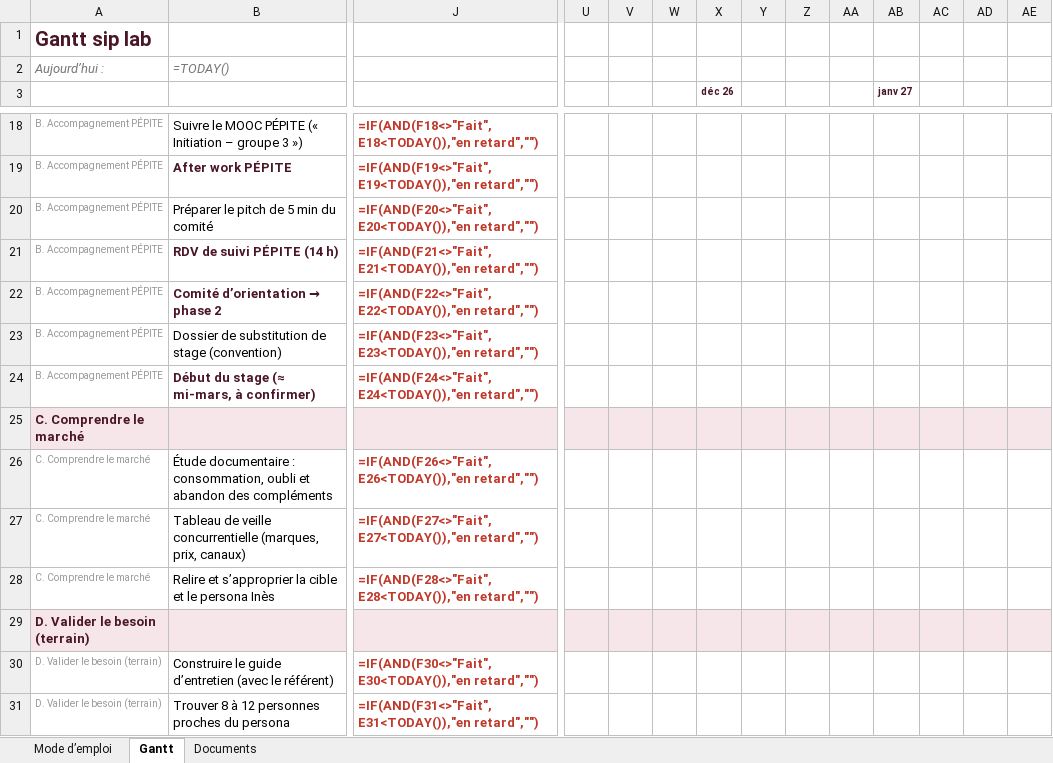
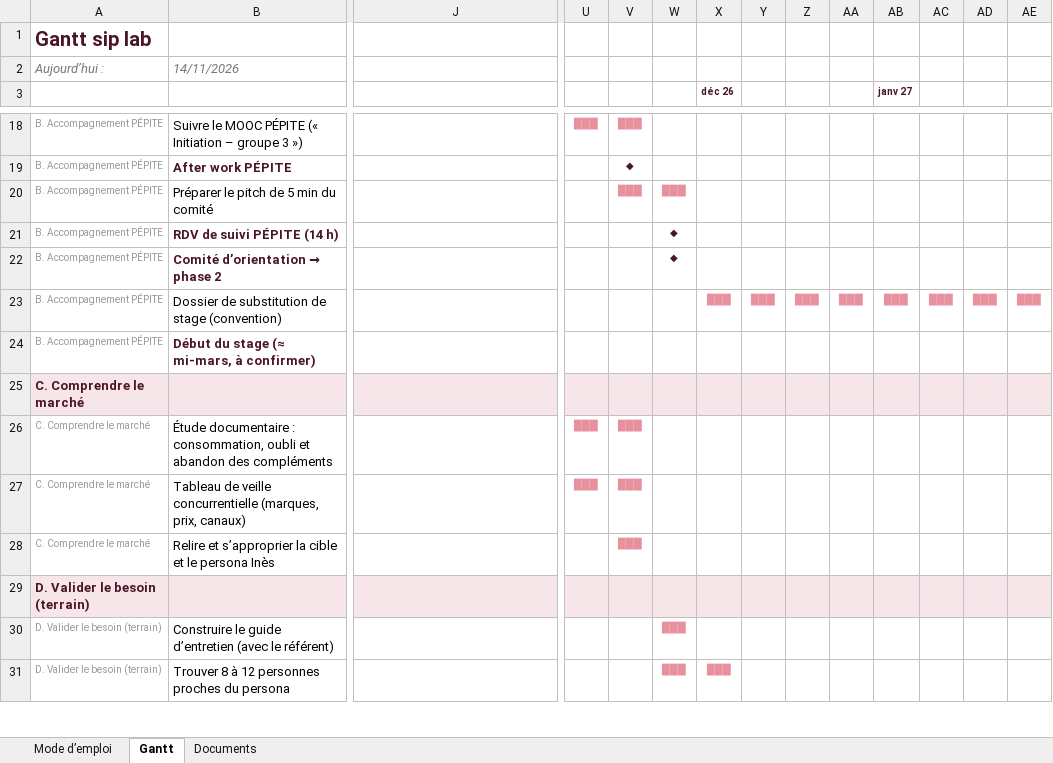
Before and after one commit to nisrine-max/mon-sitee, an Excel workbook: Dossier_sip_lab/00_Pilotage/Pilotage_sip_lab.xlsx, sheet Gantt, drawn as a sheet; only a part is shown, gaps mark what is left out; values as stored, in another font and other column widths than the file's, no borders; formulas without a stored value are shown as written; charts and pictures and conditional formats not drawn; the diff covers the shown part only; the diff names each change by its address in the sheet, - before the commit and + after, or states it on an @@ line.

```diff
--- a/Dossier_sip_lab/00_Pilotage/Pilotage_sip_lab.xlsx (sheet Gantt)
+++ b/Dossier_sip_lab/00_Pilotage/Pilotage_sip_lab.xlsx (sheet Gantt)
-B2: =TODAY()
+B2: 14/11/2026
-J18: =IF(AND(F18<>"Fait",E18<TODAY()),"en retard","")
+J18: (empty)
-U18: (empty)
+U18: ███
-V18: (empty)
+V18: ███
-J19: =IF(AND(F19<>"Fait",E19<TODAY()),"en retard","")
+J19: (empty)
-V19: (empty)
+V19: ◆
-J20: =IF(AND(F20<>"Fait",E20<TODAY()),"en retard","")
+J20: (empty)
-V20: (empty)
+V20: ███
-W20: (empty)
+W20: ███
-J21: =IF(AND(F21<>"Fait",E21<TODAY()),"en retard","")
+J21: (empty)
-W21:W22: (empty)
+W21:W22: ◆
-J22: =IF(AND(F22<>"Fait",E22<TODAY()),"en retard","")
+J22: (empty)
-J23: =IF(AND(F23<>"Fait",E23<TODAY()),"en retard","")
+J23: (empty)
-X23 (déc 26): (empty)
+X23 (déc 26): ███
-Y23: (empty)
+Y23: ███
-Z23: (empty)
+Z23: ███
-AA23: (empty)
+AA23: ███
-AB23 (janv 27): (empty)
+AB23 (janv 27): ███
-AC23: (empty)
+AC23: ███
-AD23: (empty)
+AD23: ███
-AE23: (empty)
+AE23: ███
-J24: =IF(AND(F24<>"Fait",E24<TODAY()),"en retard","")
+J24: (empty)
-J26: =IF(AND(F26<>"Fait",E26<TODAY()),"en retard","")
+J26: (empty)
-U26:U27: (empty)
+U26:U27: ███
-V26:V28: (empty)
+V26:V28: ███
-J27: =IF(AND(F27<>"Fait",E27<TODAY()),"en retard","")
+J27: (empty)
-J28: =IF(AND(F28<>"Fait",E28<TODAY()),"en retard","")
+J28: (empty)
-J30: =IF(AND(F30<>"Fait",E30<TODAY()),"en retard","")
+J30: (empty)
-W30:W31: (empty)
+W30:W31: ███
-J31: =IF(AND(F31<>"Fait",E31<TODAY()),"en retard","")
+J31: (empty)
-X31 (déc 26): (empty)
+X31 (déc 26): ███
```
Also changed, not shown: 203 edited cells elsewhere in this sheet, formulas that keep their value, charts or pictures.
